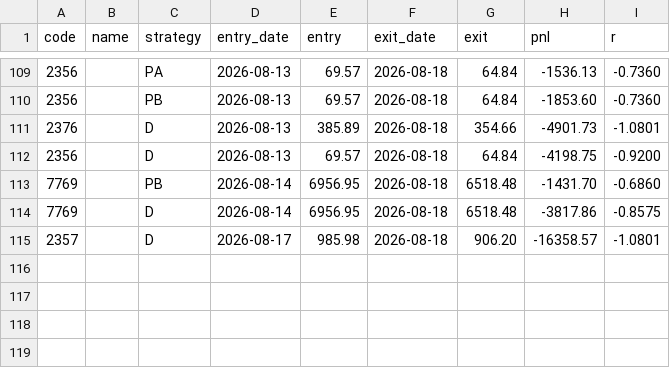
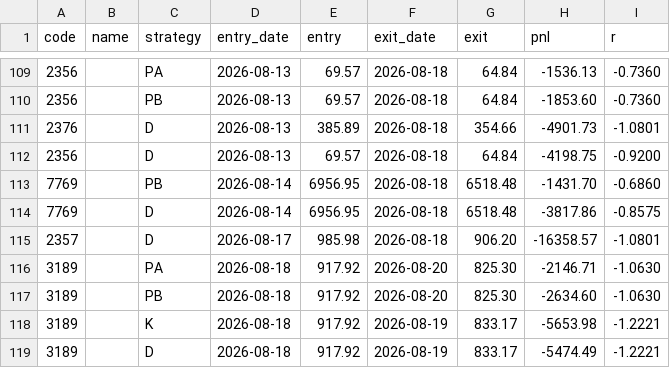
Before and after one commit to jensen92/moneymaker, a CSV file: picks/year_log_2026.csv, drawn as a sheet; only a part is shown, gaps mark what is left out; the diff names each change by its address in the sheet, - before the commit and + after, or states it on an @@ line.

```diff
--- a/picks/year_log_2026.csv
+++ b/picks/year_log_2026.csv
+row 116: 3189 |  | PA | 2026-08-18 | 917.92 | 2026-08-20 | 825.30 | -2146.71 | -1.0630
+row 117: 3189 |  | PB | 2026-08-18 | 917.92 | 2026-08-20 | 825.30 | -2634.60 | -1.0630
+row 118: 3189 |  | K | 2026-08-18 | 917.92 | 2026-08-19 | 833.17 | -5653.98 | -1.2221
+row 119: 3189 |  | D | 2026-08-18 | 917.92 | 2026-08-19 | 833.17 | -5474.49 | -1.2221
```
